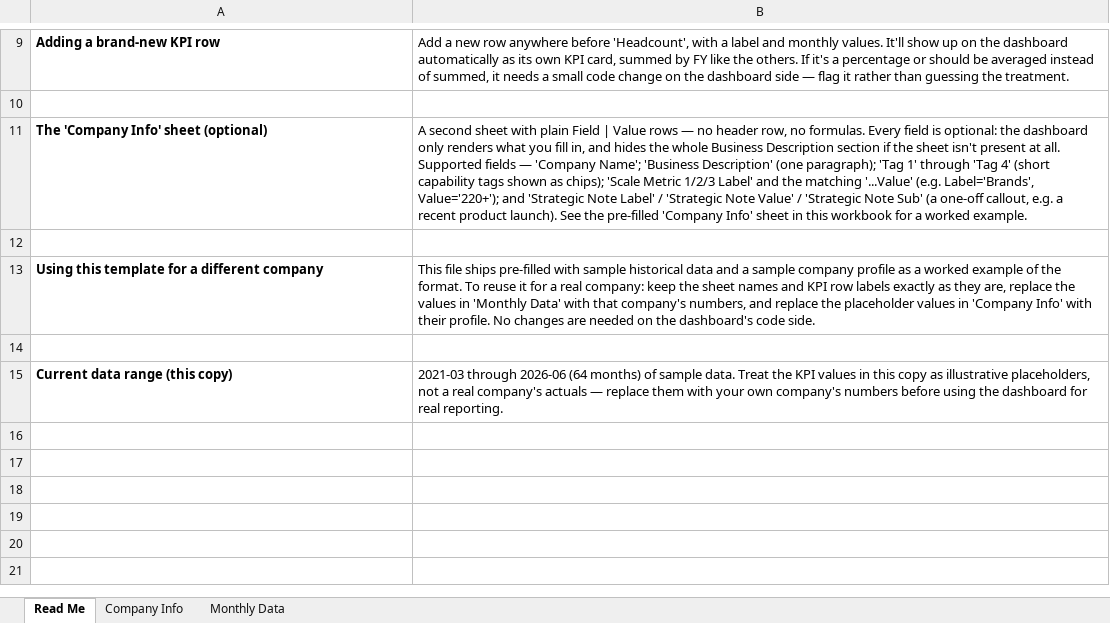
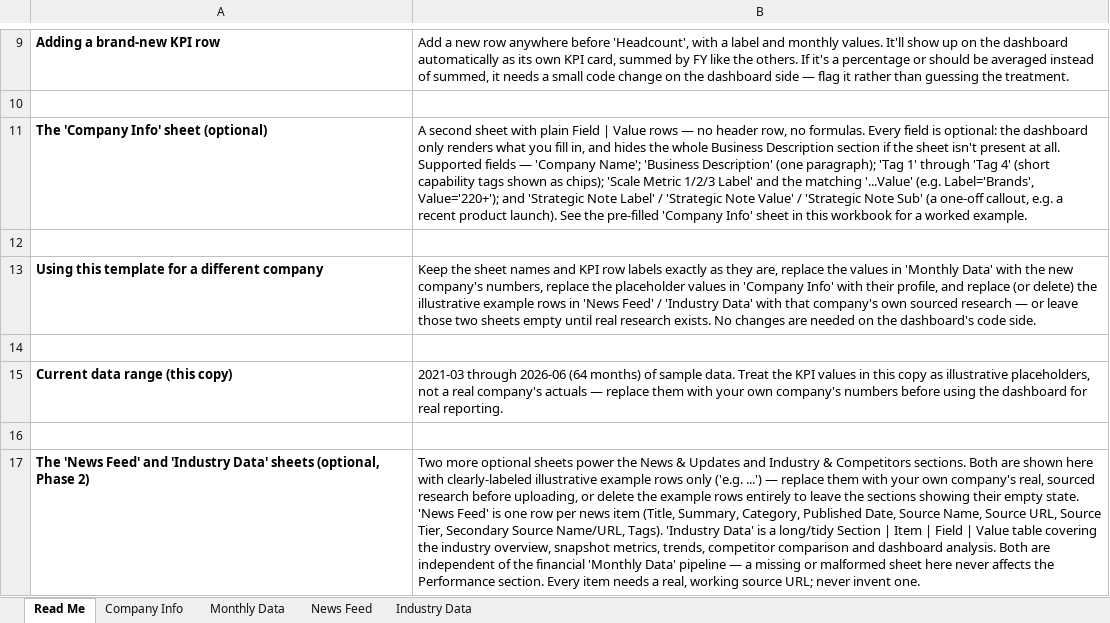
Before and after one commit to mohitdoke/proj1, an Excel workbook: excel_template/Mastersheet_Template.xlsx, sheet Read Me, drawn as a sheet; only a part is shown, gaps mark what is left out; values as stored, in another font and other column widths than the file's, no borders; the diff names each change by its address in the sheet, - before the commit and + after, or states it on an @@ line.

```diff
--- a/excel_template/Mastersheet_Template.xlsx (sheet Read Me)
+++ b/excel_template/Mastersheet_Template.xlsx (sheet Read Me)
+sheet tab: News Feed
+sheet tab: Industry Data
-B13: This file ships pre-filled with sample historical data and a sample company profile as a worked example of the format. To reuse it for a real company: keep the sheet names and KPI row labels exactly as they are, replace the values in 'Monthly Data' with that company's numbers, and replace the placeholder values in 'Company Info' with their profile. No changes…
+B13: Keep the sheet names and KPI row labels exactly as they are, replace the values in 'Monthly Data' with the new company's numbers, replace the placeholder values in 'Company Info' with their profile, and replace (or delete) the illustrative example rows in 'News Feed' / 'Industry Data' with that company's own sourced research — or leave those two sheets empty until real research exists. No changes…
+row 16: (empty)
+row 17: The 'News Feed' and 'Industry Data' sheets (optional, Phase 2) | Two more optional sheets power the News & Updates and Industry & Competitors sections. Both are shown here with clearly-labeled illustrative example rows only ('e.g. ...') — replace them with your own company's real, sourced research before uploading, or delete the example rows entirely to leave the sections showing their empty state. 'News Feed' is one row per news item (Title, Summary, Category, Published Date, Source Name, Source URL, Source Tier, Secondary Source Name/URL, Tags). 'Industry Data' is a long/tidy Section | Item | Field | Value table covering the industry overview, snapshot metrics, trends, competitor comparison and dashboard analysis. Both are independent of the financial 'Monthly Data' pipeline — a missing or malformed sheet here never affects the Performance section. Every item needs a real, working source URL; never invent one.
```
Also changed, not shown: 2 other files.
